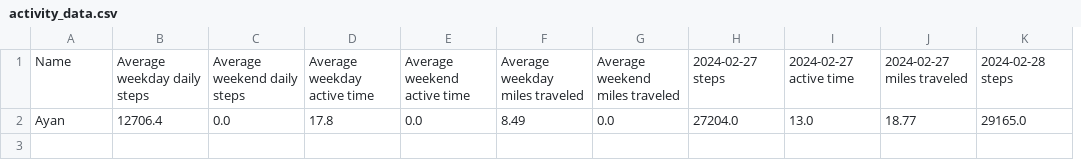
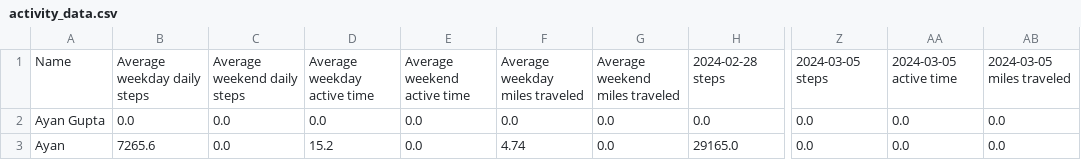
Before and after one commit to AyanGupta516/FitBit, a CSV file: data/activity_data.csv, drawn as a sheet; only a part is shown, gaps mark what is left out; removed rows and columns are numbered as before the commit, all else as after; rows hold the shown columns only; the diff names each change by its address in the sheet, - before the commit and + after, or states it on an @@ line.

```diff
--- a/data/activity_data.csv
+++ b/data/activity_data.csv
-column H, rows 1-2: 2024-02-27 steps | 27204.0
-column I, rows 1-2: 2024-02-27 active time | 13.0
-column J, rows 1-2: 2024-02-27 miles traveled | 18.77
+column Z, row 1: 2024-03-05 steps; row 3: 0.0
+column AA, row 1: 2024-03-05 active time; row 3: 0.0
+column AB, row 1: 2024-03-05 miles traveled; row 3: 0.0
+row 2: Ayan Gupta | 0.0 | 0.0 | 0.0 | 0.0 | 0.0 | 0.0 | 0.0 | 0.0 | 0.0 | 0.0
-B3: 12706.4
+B3: 7265.6
-D3: 17.8
+D3: 15.2
-F3: 8.49
+F3: 4.74
```
Also changed, not shown: data/sleep_data.csv, 2 other files.
